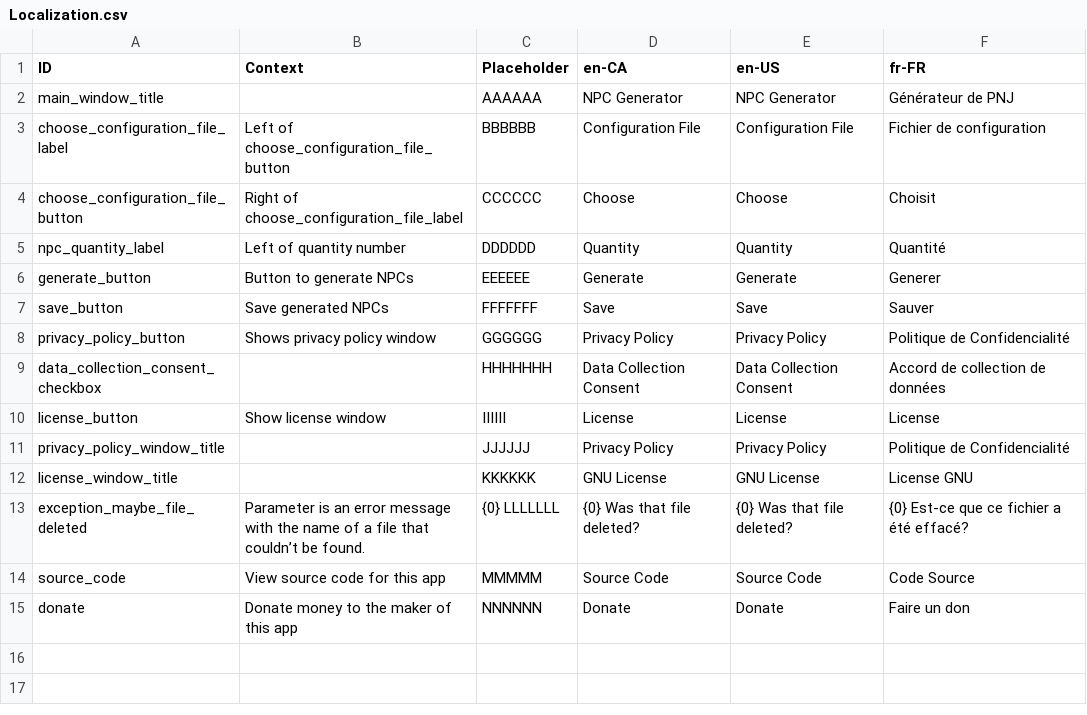
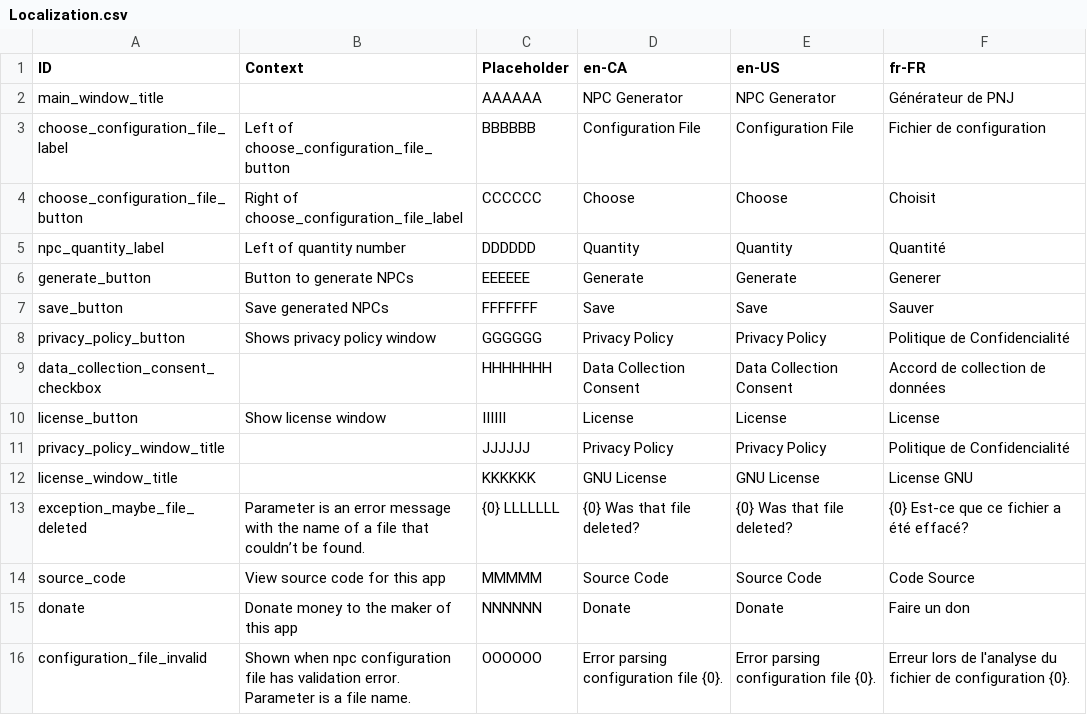
Before and after one commit to MarcusTrenton-Personal/NpcGenerator, a CSV file: NpcGenerator/SourceAssets/Localization.csv, drawn as a sheet.

Commit message:
Json validation error is now shown to the user.

```diff
--- a/NpcGenerator/SourceAssets/Localization.csv
+++ b/NpcGenerator/SourceAssets/Localization.csv
@@ -15 +15,2 @@ source_code	View source code for this app	MMMMM	Source Code	Source Code	Code Sou
 donate	Donate money to the maker of this app	NNNNNN	Donate	Donate	Faire un don
+configuration_file_invalid	Shown when npc configuration file has validation error. Parameter is a file name.	OOOOOO	Error parsing configuration file {0}.	Error parsing configuration file {0}.	Erreur lors de l'analyse du fichier de configuration {0}.
```
Also changed, not shown: 5 other files.
